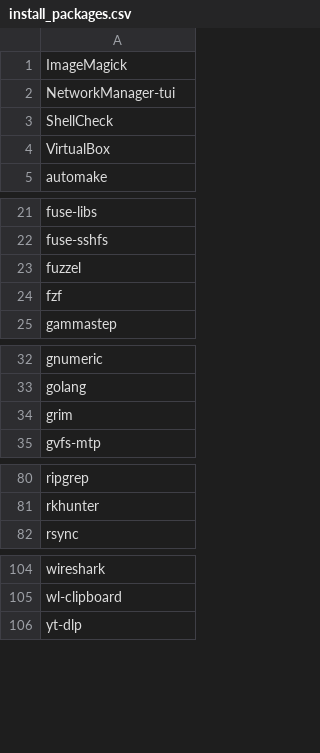
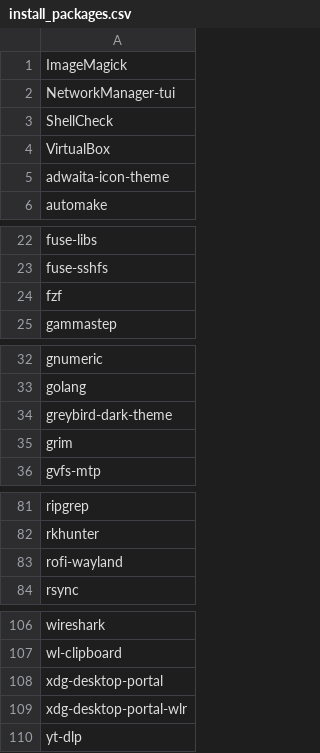
Before and after one commit to cameronperot/fedora-setup, a CSV file: install_packages.csv, drawn as a sheet; only a part is shown, gaps mark what is left out.

Commit message:
Updated packages

```diff
--- a/install_packages.csv
+++ b/install_packages.csv
@@ -4,2 +4,3 @@ ShellCheck
 VirtualBox
+adwaita-icon-theme
 automake
@@ -22,3 +23,2 @@ fuse-libs
 fuse-sshfs
-fuzzel
 fzf
@@ -33,2 +33,3 @@ gnumeric
 golang
+greybird-dark-theme
 grim
@@ -81,2 +82,3 @@ ripgrep
 rkhunter
+rofi-wayland
 rsync
@@ -105,2 +107,4 @@ wireshark
 wl-clipboard
+xdg-desktop-portal
+xdg-desktop-portal-wlr
 yt-dlp
```
